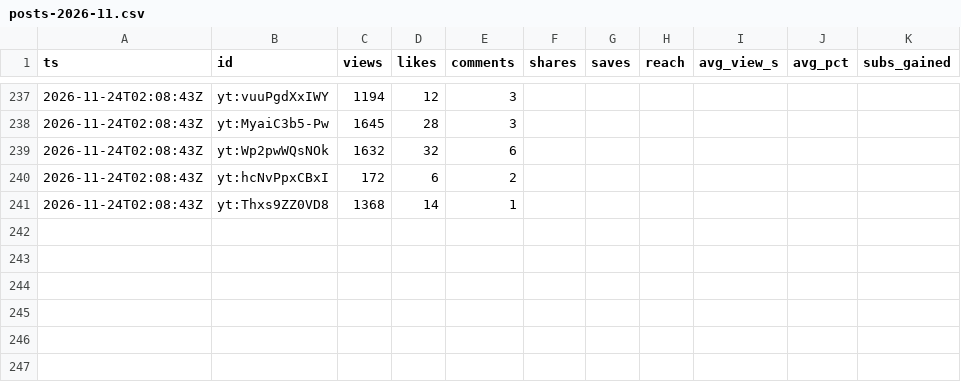
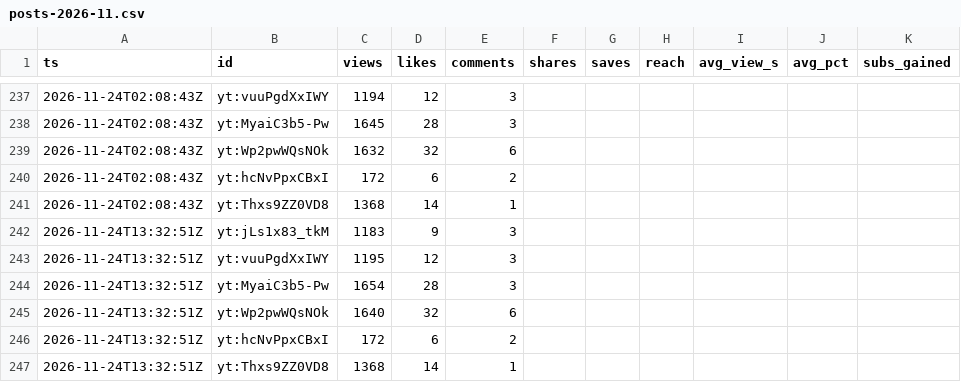
Before and after one commit to F-TestR/youtube-discord-scoreboard, a CSV file: stats/data/history/posts-2026-11.csv, drawn as a sheet; only a part is shown, gaps mark what is left out.

```diff
--- a/stats/data/history/posts-2026-11.csv
+++ b/stats/data/history/posts-2026-11.csv
@@ -241 +241,7 @@ ts,id,views,likes,comments,shares,saves,reach,avg_view_s,avg_pct,subs_gained
 2026-11-24T02:08:43Z,yt:Thxs9ZZ0VD8,1368,14,1,,,,,,
+2026-11-24T13:32:51Z,yt:jLs1x83_tkM,1183,9,3,,,,,,
+2026-11-24T13:32:51Z,yt:vuuPgdXxIWY,1195,12,3,,,,,,
+2026-11-24T13:32:51Z,yt:MyaiC3b5-Pw,1654,28,3,,,,,,
+2026-11-24T13:32:51Z,yt:Wp2pwWQsNOk,1640,32,6,,,,,,
+2026-11-24T13:32:51Z,yt:hcNvPpxCBxI,172,6,2,,,,,,
+2026-11-24T13:32:51Z,yt:Thxs9ZZ0VD8,1368,14,1,,,,,,
```
Also changed, not shown: stats/data/history/accounts-2026-11.csv, 3 other files.
